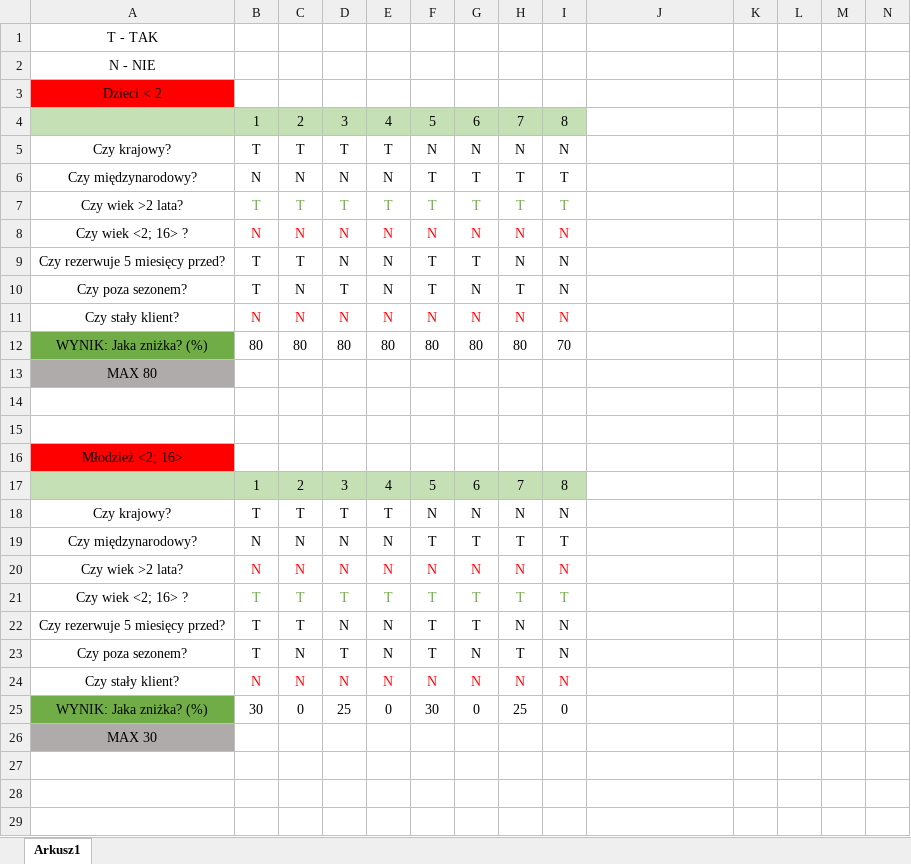
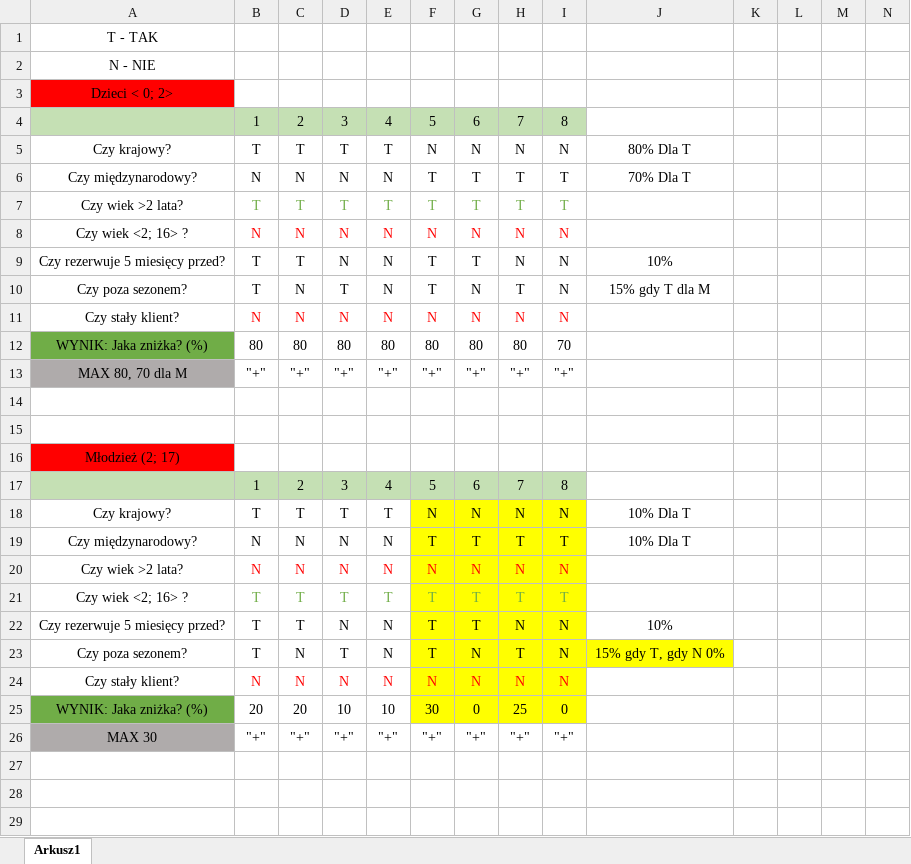
Before and after one commit to Khazaxa/loty, an Excel workbook: tabela decyzyjna.xlsx, sheet Arkusz1, drawn as a sheet; only a part is shown; values as stored, in another font and other column widths than the file's, no borders; removed rows and columns are numbered as before the commit, all else as after; rows hold the shown columns only; the diff covers the shown part only; the diff names each change by its address in the sheet, - before the commit and + after, or states it on an @@ line.

```diff
--- a/tabela decyzyjna.xlsx (sheet Arkusz1)
+++ b/tabela decyzyjna.xlsx (sheet Arkusz1)
-A3: Dzieci < 2
+A3: Dzieci < 0; 2>
-J5: (empty)
+J5: 80% Dla T
-J6: (empty)
+J6: 70% Dla T
-J9: (empty)
+J9: 10%
-J10: (empty)
+J10: 15% gdy T dla M
-row 13: MAX 80
+row 13: MAX 80, 70 dla M | "+" | "+" | "+" | "+" | "+" | "+" | "+" | "+"
-A16: Młodzież <2; 16>
+A16: Młodzież (2; 17)
-F18:I22 fill: none
+F18:I22 fill: #FFFF00
-J18:J19: (empty)
+J18:J19: 10% Dla T
-J22: (empty)
+J22: 10%
-F23:J23 fill: none
+F23:J23 fill: #FFFF00
-J23: (empty)
+J23: 15% gdy T, gdy N 0%
-F24:I25 fill: none
+F24:I25 fill: #FFFF00
-B25: 30
+B25: 20
-C25: 0
+C25: 20
-D25: 25
+D25: 10
-E25: 0
+E25: 10
-row 26: MAX 30
+row 26: MAX 30 | "+" | "+" | "+" | "+" | "+" | "+" | "+" | "+"
```
Also changed, not shown: 13 added rows, 8 edited cells and cell formats elsewhere in this sheet, 1 other file.
